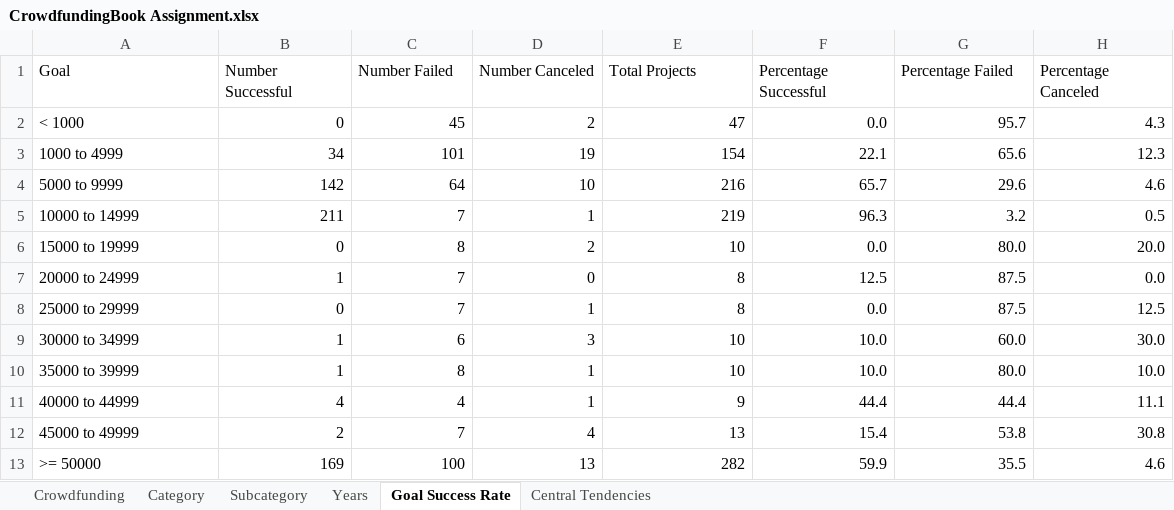
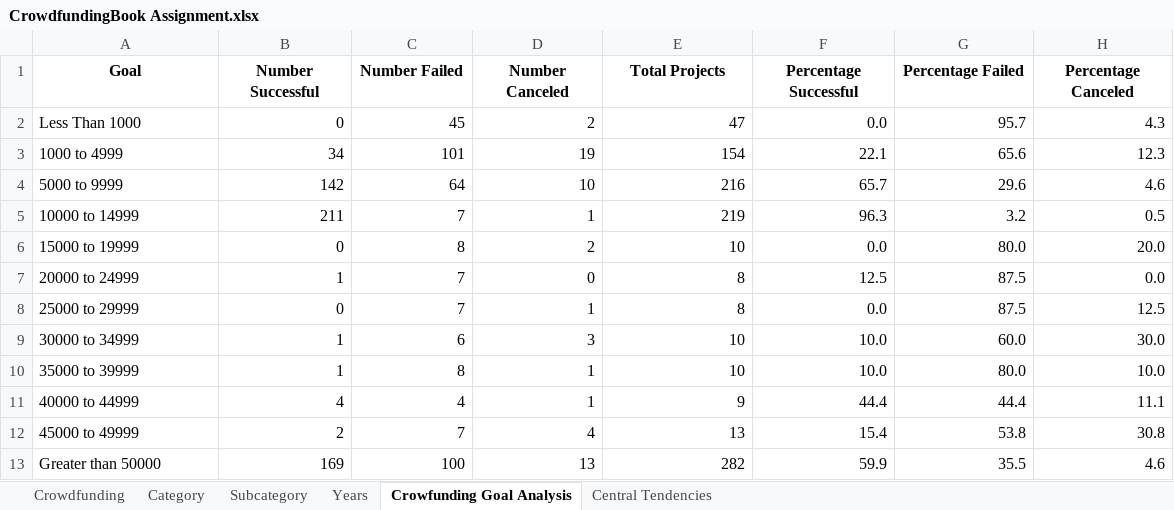
Before and after one commit to Jaxion08/Module-1-Challenge, an Excel workbook: CrowdfundingBook Assignment.xlsx, sheet Crowfunding Goal Analysis, drawn as a sheet; values as stored, in another font and other column widths than the file's, no borders; charts and pictures not drawn; the diff names each change by its address in the sheet, - before the commit and + after, or states it on an @@ line.

Commit message:
Add files via upload

```diff
--- a/CrowdfundingBook Assignment.xlsx (sheet Crowfunding Goal Analysis)
+++ b/CrowdfundingBook Assignment.xlsx (sheet Crowfunding Goal Analysis)
-sheet tab: Goal Success Rate
+sheet tab: Crowfunding Goal Analysis
@@ A1:H1 bold: off → on, alignment: left → center @@
-A2 (Goal): < 1000
+A2 (Goal): Less Than 1000
-A13 (Goal): >= 50000
+A13 (Goal): Greater than 50000
```
Also changed, not shown: charts or pictures.
